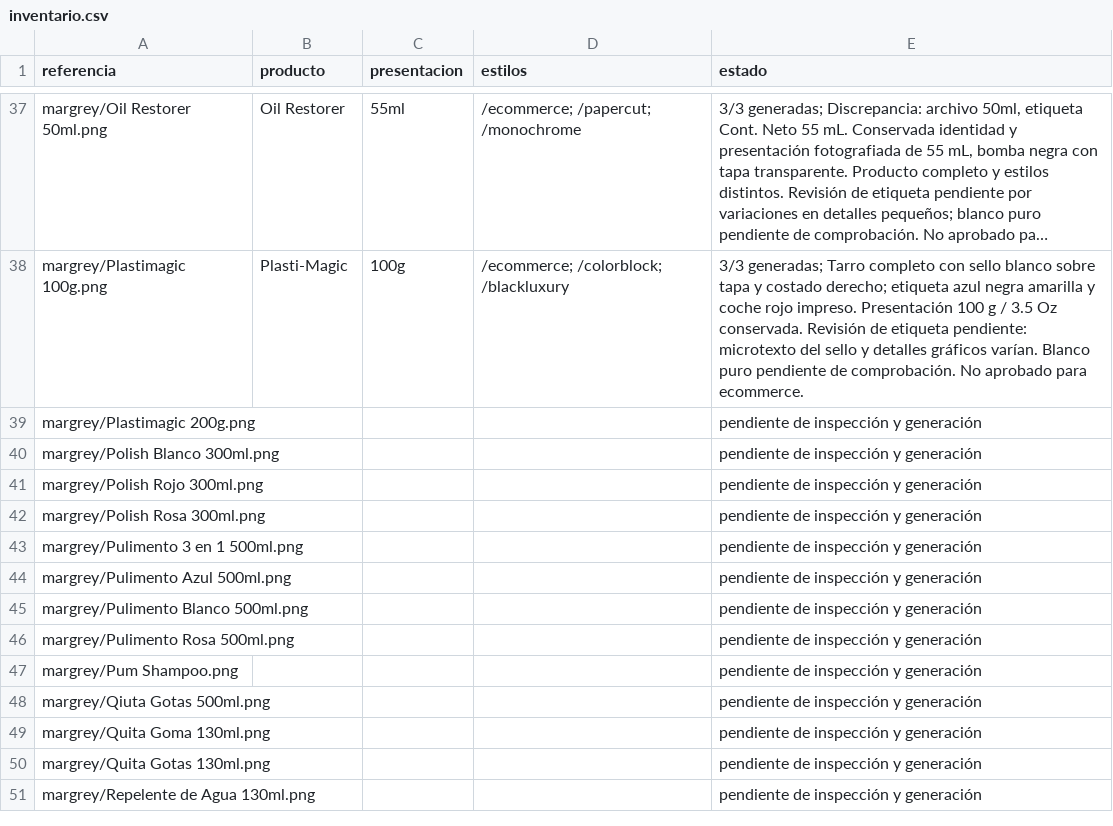
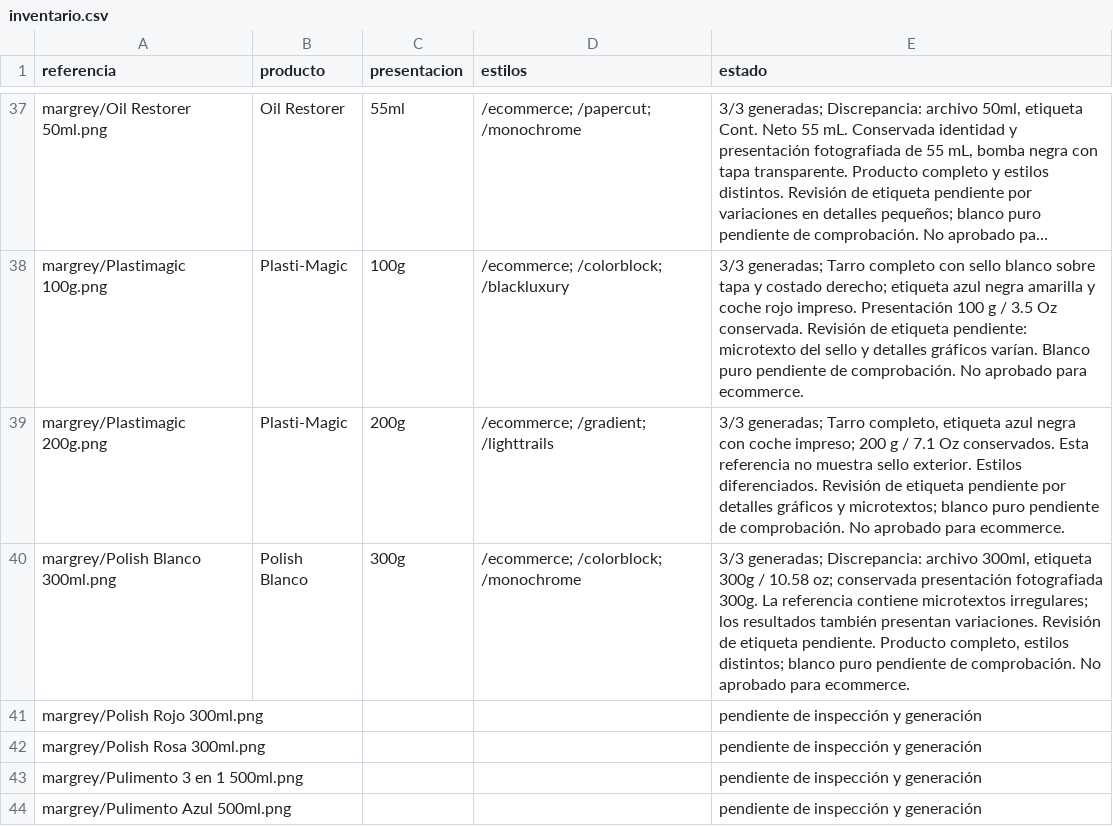
Before and after one commit to DesignDTUP/imagenes-producto-mejoradas-margrey-2026, a CSV file: inventario.csv, drawn as a sheet; only a part is shown, gaps mark what is left out; the shorter side is filled out with more unchanged rows; long unchanged cells end in ….

Commit message:
Avance MARGREY: imágenes, prompts y revisión visual

```diff
--- a/inventario.csv
+++ b/inventario.csv
@@ -38,4 +38,4 @@
 "margrey/Plastimagic 100g.png","Plasti-Magic","100g","/ecommerce; /colorblock; /blackluxury","3/3 generadas; Tarro completo con sello blanco sobre tapa y costado derecho; etiqueta azul negra amarilla y coche rojo impreso. Presentación 100 g / 3.5 Oz conservada. Revisión de etiqueta pendiente: microtexto del sello y detalles gráficos varían. Blanco puro pendiente de comprobación. No aprobado para ecommerce."
-"margrey/Plastimagic 200g.png","","","","pendiente de inspección y generación"
-"margrey/Polish Blanco 300ml.png","","","","pendiente de inspección y generación"
+"margrey/Plastimagic 200g.png","Plasti-Magic","200g","/ecommerce; /gradient; /lighttrails","3/3 generadas; Tarro completo, etiqueta azul negra con coche impreso; 200 g / 7.1 Oz conservados. Esta referencia no muestra sello exterior. Estilos diferenciados. Revisión de etiqueta pendiente por detalles gráficos y microtextos; blanco puro pendiente de comprobación. No aprobado para ecommerce."
+"margrey/Polish Blanco 300ml.png","Polish Blanco","300g","/ecommerce; /colorblock; /monochrome","3/3 generadas; Discrepancia: archivo 300ml, etiqueta 300g / 10.58 oz; conservada presentación fotografiada 300g. La referencia contiene microtextos irregulares; los resultados también presentan variaciones. Revisión de etiqueta pendiente. Producto completo, estilos distintos; blanco puro pendiente de comprobación. No aprobado para ecommerce."
 "margrey/Polish Rojo 300ml.png","","","","pendiente de inspección y generación"
```
Also changed, not shown: 20 other files.
